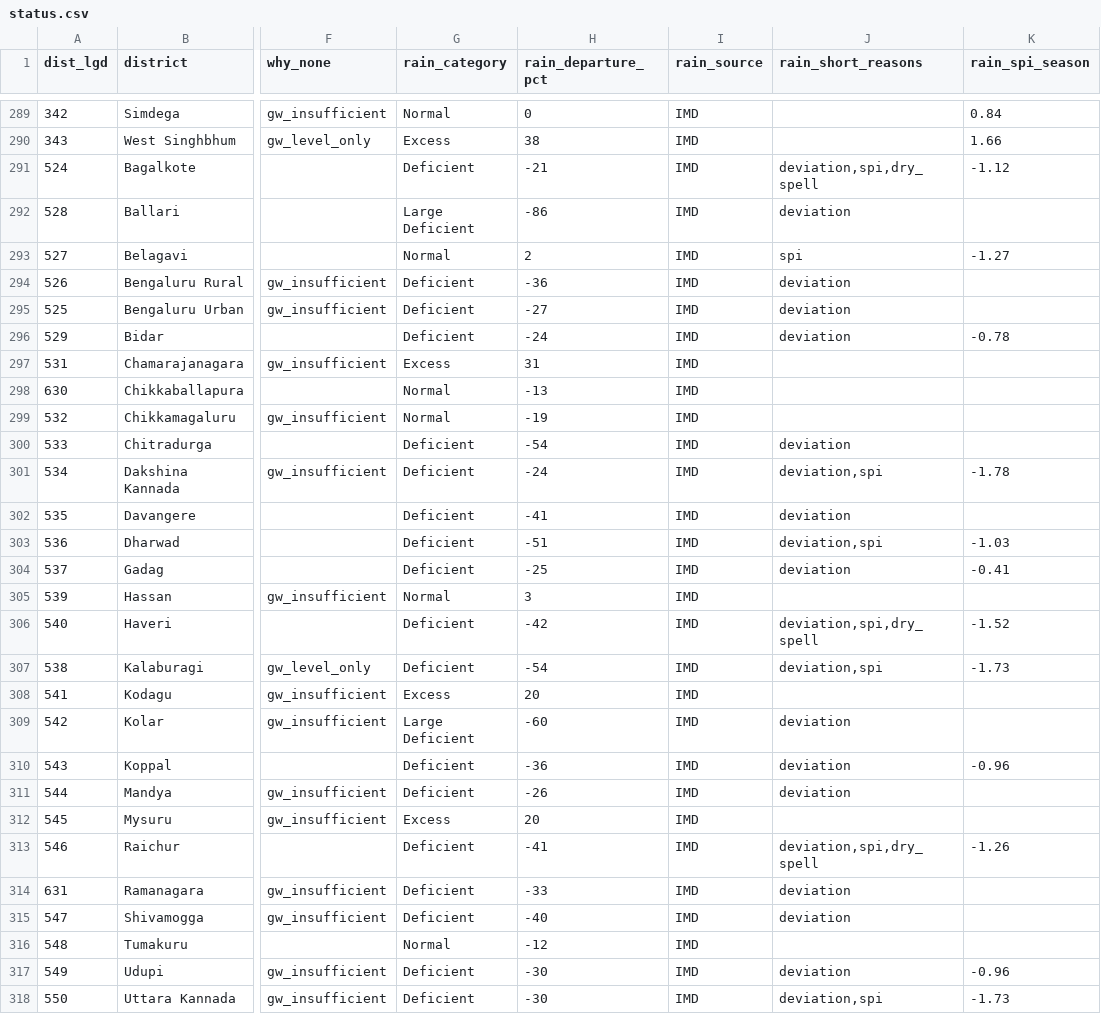
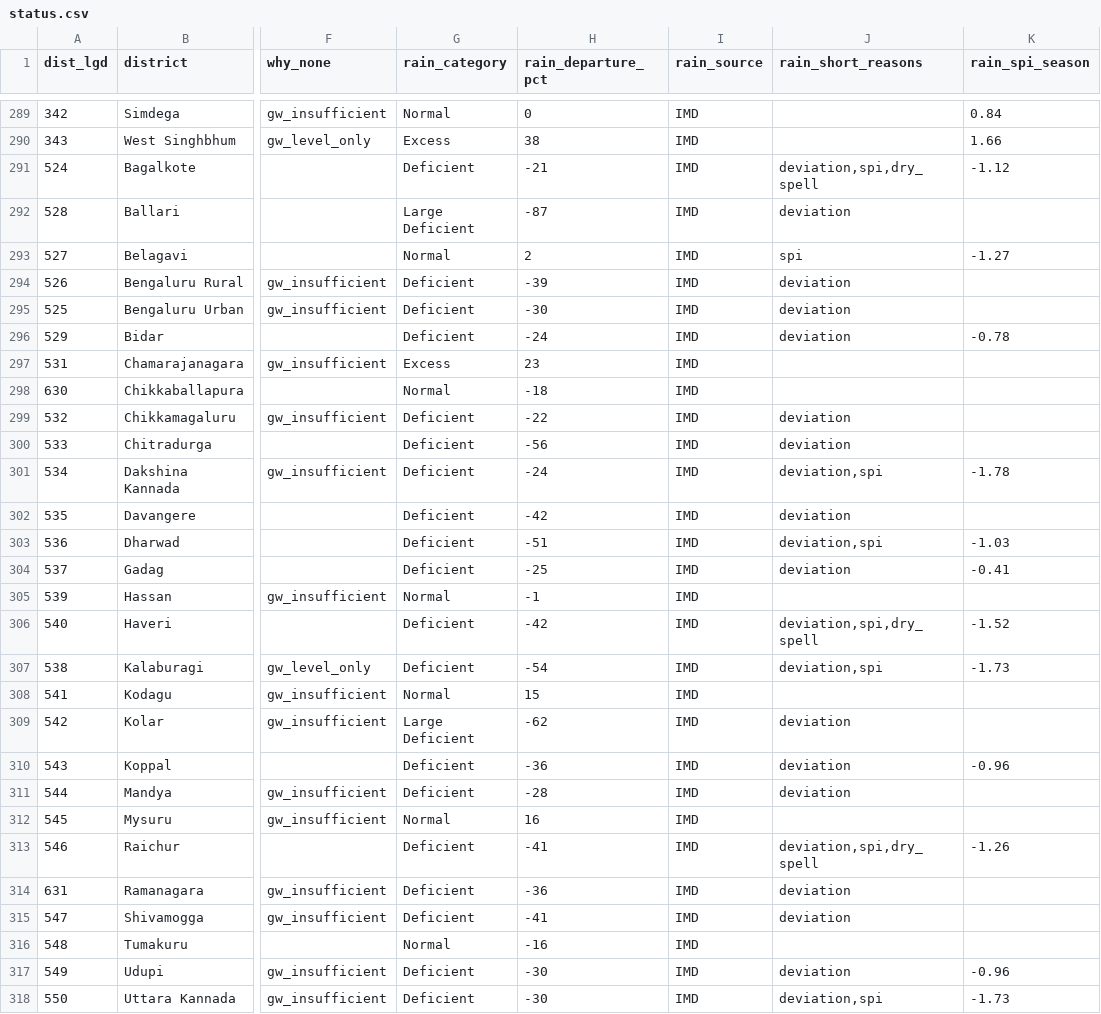
Before and after one commit to Rushikeshay/India_Drought_Tracker, a CSV file: web/data/status.csv, drawn as a sheet; only a part is shown, gaps mark what is left out; the diff covers the shown part only; the diff names each change by its address in the sheet, - before the commit and + after, or states it on an @@ line.

```diff
--- a/web/data/status.csv
+++ b/web/data/status.csv
-H292 (rain_departure_pct): -86
+H292 (rain_departure_pct): -87
-H294 (rain_departure_pct): -36
+H294 (rain_departure_pct): -39
-H295 (rain_departure_pct): -27
+H295 (rain_departure_pct): -30
-H297 (rain_departure_pct): 31
+H297 (rain_departure_pct): 23
-H298 (rain_departure_pct): -13
+H298 (rain_departure_pct): -18
-G299 (rain_category): Normal
+G299 (rain_category): Deficient
-H299 (rain_departure_pct): -19
+H299 (rain_departure_pct): -22
-J299 (rain_short_reasons): (empty)
+J299 (rain_short_reasons): deviation
-H300 (rain_departure_pct): -54
+H300 (rain_departure_pct): -56
-H302 (rain_departure_pct): -41
+H302 (rain_departure_pct): -42
-H305 (rain_departure_pct): 3
+H305 (rain_departure_pct): -1
-G308 (rain_category): Excess
+G308 (rain_category): Normal
-H308 (rain_departure_pct): 20
+H308 (rain_departure_pct): 15
-H309 (rain_departure_pct): -60
+H309 (rain_departure_pct): -62
-H311 (rain_departure_pct): -26
+H311 (rain_departure_pct): -28
-G312 (rain_category): Excess
+G312 (rain_category): Normal
-H312 (rain_departure_pct): 20
+H312 (rain_departure_pct): 16
-H314 (rain_departure_pct): -33
+H314 (rain_departure_pct): -36
-H315 (rain_departure_pct): -40
+H315 (rain_departure_pct): -41
-H316 (rain_departure_pct): -12
+H316 (rain_departure_pct): -16
```
Also changed, not shown: 112 edited cells elsewhere in this file, 4 other files.
